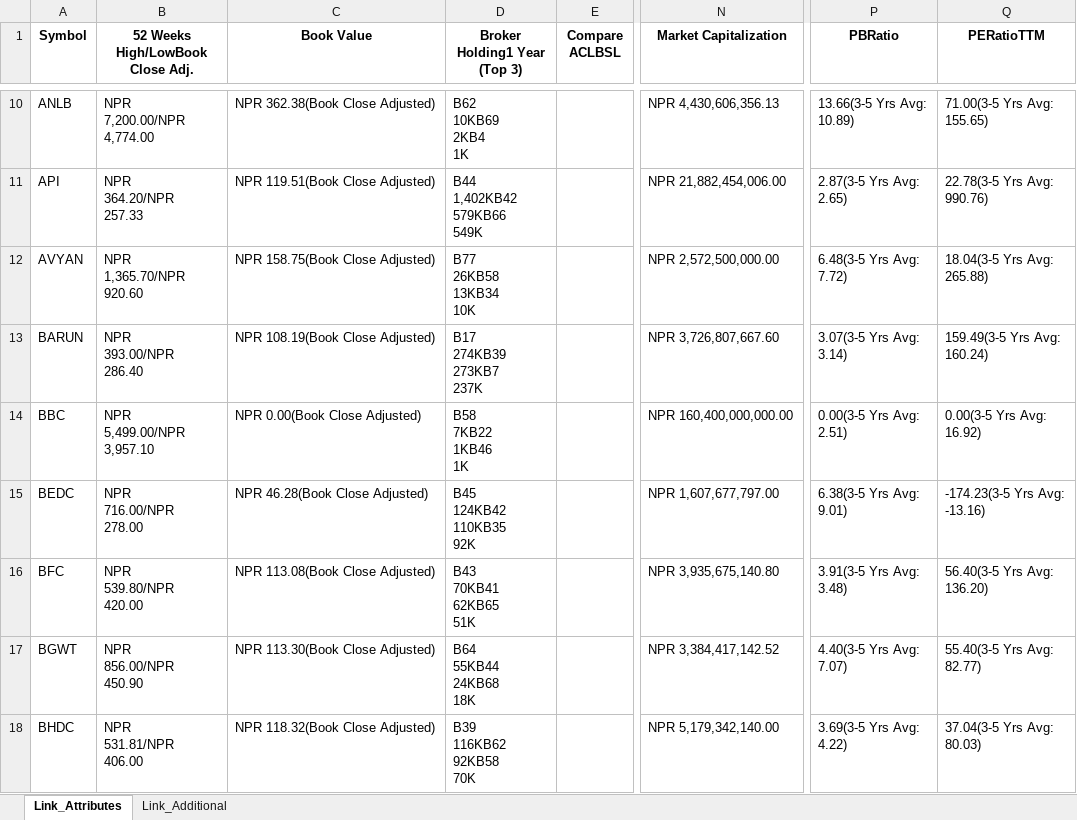
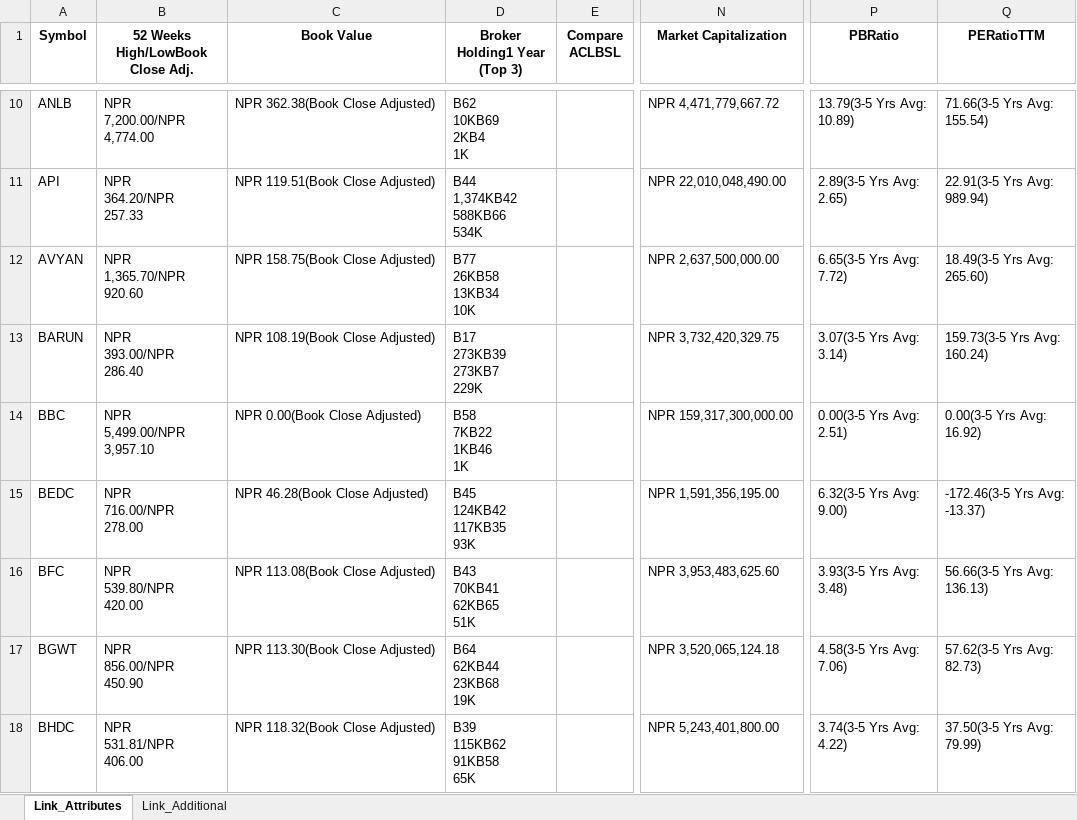
Before and after one commit to nikssspandey2000/nepsealphacrawl, an Excel workbook: nepsealpha.xlsx, sheet Link_Attributes, drawn as a sheet; only a part is shown, gaps mark what is left out; values as stored, in another font and other column widths than the file's, no borders; ↵ is a line break in a cell; the diff covers the shown part only; the diff names each change by its address in the sheet, - before the commit and + after, or states it on an @@ line.

```diff
--- a/nepsealpha.xlsx (sheet Link_Attributes)
+++ b/nepsealpha.xlsx (sheet Link_Attributes)
-N10 (Market Capitalization): NPR 4,430,606,356.13
+N10 (Market Capitalization): NPR 4,471,779,667.72
-P10 (PBRatio): 13.66(3-5 Yrs Avg: ↵ 10.89)
+P10 (PBRatio): 13.79(3-5 Yrs Avg: ↵ 10.89)
-Q10 (PERatioTTM): 71.00(3-5 Yrs Avg: ↵ 155.65)
+Q10 (PERatioTTM): 71.66(3-5 Yrs Avg: ↵ 155.54)
-D11 (Broker Holding1 Year (Top 3)): B44 ↵ 1,402KB42 ↵ 579KB66 ↵ 549K
+D11 (Broker Holding1 Year (Top 3)): B44 ↵ 1,374KB42 ↵ 588KB66 ↵ 534K
-N11 (Market Capitalization): NPR 21,882,454,006.00
+N11 (Market Capitalization): NPR 22,010,048,490.00
-P11 (PBRatio): 2.87(3-5 Yrs Avg: ↵ 2.65)
+P11 (PBRatio): 2.89(3-5 Yrs Avg: ↵ 2.65)
-Q11 (PERatioTTM): 22.78(3-5 Yrs Avg: ↵ 990.76)
+Q11 (PERatioTTM): 22.91(3-5 Yrs Avg: ↵ 989.94)
-N12 (Market Capitalization): NPR 2,572,500,000.00
+N12 (Market Capitalization): NPR 2,637,500,000.00
-P12 (PBRatio): 6.48(3-5 Yrs Avg: ↵ 7.72)
+P12 (PBRatio): 6.65(3-5 Yrs Avg: ↵ 7.72)
-Q12 (PERatioTTM): 18.04(3-5 Yrs Avg: ↵ 265.88)
+Q12 (PERatioTTM): 18.49(3-5 Yrs Avg: ↵ 265.60)
-D13 (Broker Holding1 Year (Top 3)): B17 ↵ 274KB39 ↵ 273KB7 ↵ 237K
+D13 (Broker Holding1 Year (Top 3)): B17 ↵ 273KB39 ↵ 273KB7 ↵ 229K
-N13 (Market Capitalization): NPR 3,726,807,667.60
+N13 (Market Capitalization): NPR 3,732,420,329.75
-Q13 (PERatioTTM): 159.49(3-5 Yrs Avg: ↵ 160.24)
+Q13 (PERatioTTM): 159.73(3-5 Yrs Avg: ↵ 160.24)
-N14 (Market Capitalization): NPR 160,400,000,000.00
+N14 (Market Capitalization): NPR 159,317,300,000.00
-D15 (Broker Holding1 Year (Top 3)): B45 ↵ 124KB42 ↵ 110KB35 ↵ 92K
+D15 (Broker Holding1 Year (Top 3)): B45 ↵ 124KB42 ↵ 117KB35 ↵ 93K
-N15 (Market Capitalization): NPR 1,607,677,797.00
+N15 (Market Capitalization): NPR 1,591,356,195.00
-P15 (PBRatio): 6.38(3-5 Yrs Avg: ↵ 9.01)
+P15 (PBRatio): 6.32(3-5 Yrs Avg: ↵ 9.00)
-Q15 (PERatioTTM): -174.23(3-5 Yrs Avg: ↵ -13.16)
+Q15 (PERatioTTM): -172.46(3-5 Yrs Avg: ↵ -13.37)
-N16 (Market Capitalization): NPR 3,935,675,140.80
+N16 (Market Capitalization): NPR 3,953,483,625.60
-P16 (PBRatio): 3.91(3-5 Yrs Avg: ↵ 3.48)
+P16 (PBRatio): 3.93(3-5 Yrs Avg: ↵ 3.48)
-Q16 (PERatioTTM): 56.40(3-5 Yrs Avg: ↵ 136.20)
+Q16 (PERatioTTM): 56.66(3-5 Yrs Avg: ↵ 136.13)
-D17 (Broker Holding1 Year (Top 3)): B64 ↵ 55KB44 ↵ 24KB68 ↵ 18K
+D17 (Broker Holding1 Year (Top 3)): B64 ↵ 62KB44 ↵ 23KB68 ↵ 19K
-N17 (Market Capitalization): NPR 3,384,417,142.52
+N17 (Market Capitalization): NPR 3,520,065,124.18
-P17 (PBRatio): 4.40(3-5 Yrs Avg: ↵ 7.07)
+P17 (PBRatio): 4.58(3-5 Yrs Avg: ↵ 7.06)
-Q17 (PERatioTTM): 55.40(3-5 Yrs Avg: ↵ 82.77)
+Q17 (PERatioTTM): 57.62(3-5 Yrs Avg: ↵ 82.73)
-D18 (Broker Holding1 Year (Top 3)): B39 ↵ 116KB62 ↵ 92KB58 ↵ 70K
+D18 (Broker Holding1 Year (Top 3)): B39 ↵ 115KB62 ↵ 91KB58 ↵ 65K
-N18 (Market Capitalization): NPR 5,179,342,140.00
+N18 (Market Capitalization): NPR 5,243,401,800.00
-P18 (PBRatio): 3.69(3-5 Yrs Avg: ↵ 4.22)
+P18 (PBRatio): 3.74(3-5 Yrs Avg: ↵ 4.22)
-Q18 (PERatioTTM): 37.04(3-5 Yrs Avg: ↵ 80.03)
+Q18 (PERatioTTM): 37.50(3-5 Yrs Avg: ↵ 79.99)
```
Also changed, not shown: 876 edited cells elsewhere in this sheet, 3 other files.
